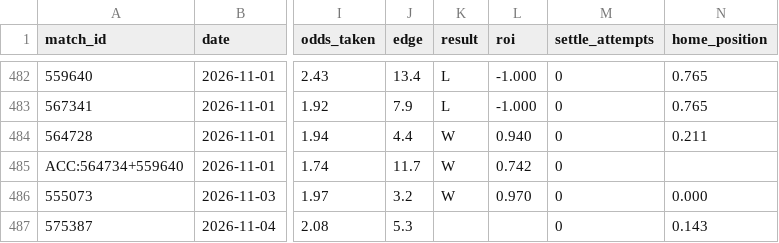
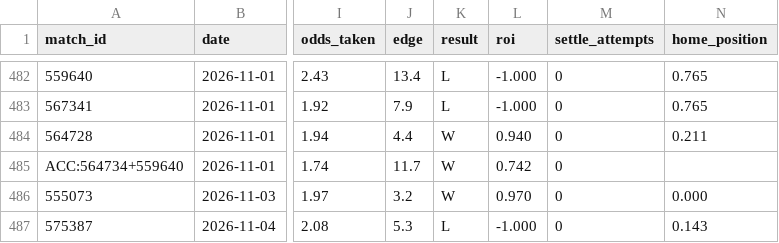
Before and after one commit to GiannisAulo/BetAnalyzer, a CSV file: football_tipster/bets_log.csv, drawn as a sheet; only a part is shown, gaps mark what is left out; the diff names each change by its address in the sheet, - before the commit and + after, or states it on an @@ line.

```diff
--- a/football_tipster/bets_log.csv
+++ b/football_tipster/bets_log.csv
-K487 (result): (empty)
+K487 (result): L
-L487 (roi): (empty)
+L487 (roi): -1.000
```
